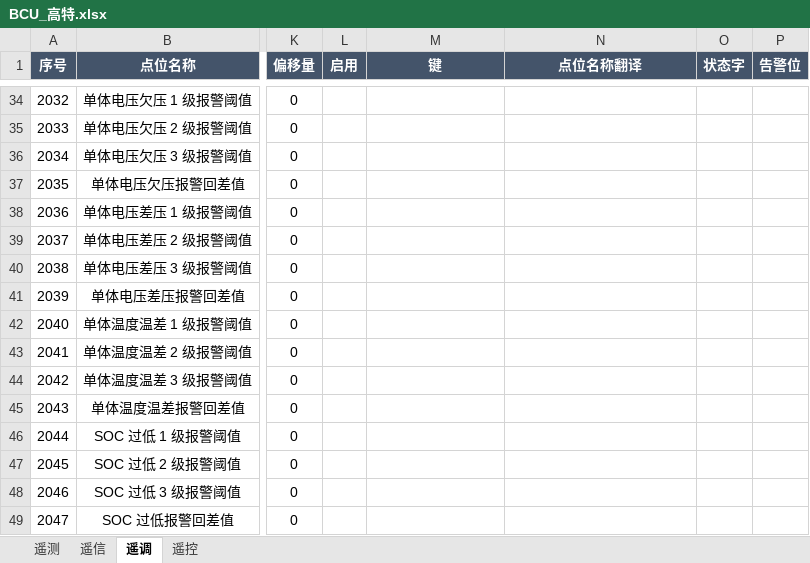
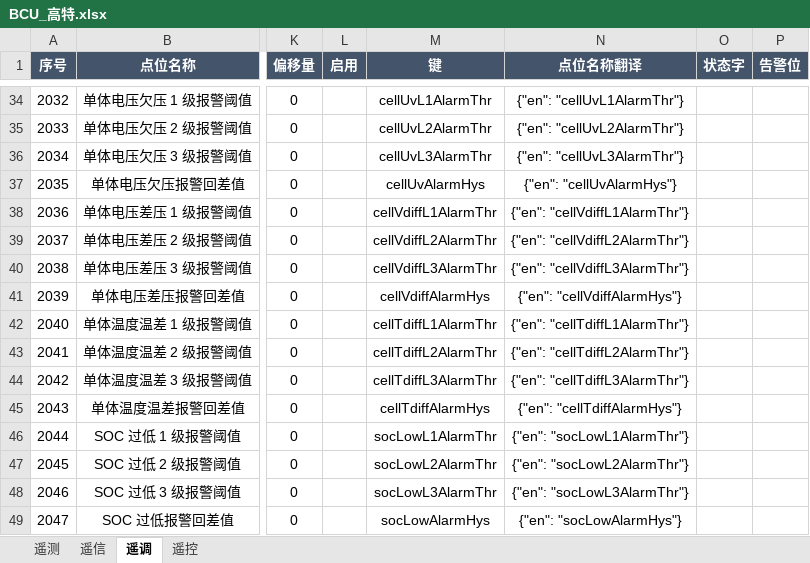
Before and after one commit to mikasa112/collector, an Excel workbook: config/bms/BCU_高特.xlsx, sheet 遥调, drawn as a sheet; only a part is shown, gaps mark what is left out; values as stored, in another font and other column widths than the file's, no borders; the diff covers the shown part only; the diff names each change by its address in the sheet, - before the commit and + after, or states it on an @@ line.

```diff
--- a/config/bms/BCU_高特.xlsx (sheet 遥调)
+++ b/config/bms/BCU_高特.xlsx (sheet 遥调)
-M34 (键): (empty)
+M34 (键): cellUvL1AlarmThr
-N34 (点位名称翻译): (empty)
+N34 (点位名称翻译): {"en": "cellUvL1AlarmThr"}
-M35 (键): (empty)
+M35 (键): cellUvL2AlarmThr
-N35 (点位名称翻译): (empty)
+N35 (点位名称翻译): {"en": "cellUvL2AlarmThr"}
-M36 (键): (empty)
+M36 (键): cellUvL3AlarmThr
-N36 (点位名称翻译): (empty)
+N36 (点位名称翻译): {"en": "cellUvL3AlarmThr"}
-M37 (键): (empty)
+M37 (键): cellUvAlarmHys
-N37 (点位名称翻译): (empty)
+N37 (点位名称翻译): {"en": "cellUvAlarmHys"}
-M38 (键): (empty)
+M38 (键): cellVdiffL1AlarmThr
-N38 (点位名称翻译): (empty)
+N38 (点位名称翻译): {"en": "cellVdiffL1AlarmThr"}
-M39 (键): (empty)
+M39 (键): cellVdiffL2AlarmThr
-N39 (点位名称翻译): (empty)
+N39 (点位名称翻译): {"en": "cellVdiffL2AlarmThr"}
-M40 (键): (empty)
+M40 (键): cellVdiffL3AlarmThr
-N40 (点位名称翻译): (empty)
+N40 (点位名称翻译): {"en": "cellVdiffL3AlarmThr"}
-M41 (键): (empty)
+M41 (键): cellVdiffAlarmHys
-N41 (点位名称翻译): (empty)
+N41 (点位名称翻译): {"en": "cellVdiffAlarmHys"}
-M42 (键): (empty)
+M42 (键): cellTdiffL1AlarmThr
-N42 (点位名称翻译): (empty)
+N42 (点位名称翻译): {"en": "cellTdiffL1AlarmThr"}
-M43 (键): (empty)
+M43 (键): cellTdiffL2AlarmThr
-N43 (点位名称翻译): (empty)
+N43 (点位名称翻译): {"en": "cellTdiffL2AlarmThr"}
-M44 (键): (empty)
+M44 (键): cellTdiffL3AlarmThr
-N44 (点位名称翻译): (empty)
+N44 (点位名称翻译): {"en": "cellTdiffL3AlarmThr"}
-M45 (键): (empty)
+M45 (键): cellTdiffAlarmHys
-N45 (点位名称翻译): (empty)
+N45 (点位名称翻译): {"en": "cellTdiffAlarmHys"}
-M46 (键): (empty)
+M46 (键): socLowL1AlarmThr
-N46 (点位名称翻译): (empty)
+N46 (点位名称翻译): {"en": "socLowL1AlarmThr"}
-M47 (键): (empty)
+M47 (键): socLowL2AlarmThr
-N47 (点位名称翻译): (empty)
+N47 (点位名称翻译): {"en": "socLowL2AlarmThr"}
-M48 (键): (empty)
+M48 (键): socLowL3AlarmThr
-N48 (点位名称翻译): (empty)
+N48 (点位名称翻译): {"en": "socLowL3AlarmThr"}
-M49 (键): (empty)
+M49 (键): socLowAlarmHys
-N49 (点位名称翻译): (empty)
+N49 (点位名称翻译): {"en": "socLowAlarmHys"}
```
Also changed, not shown: 2 added rows, 2 removed rows, 222 edited cells and cell formats elsewhere in this sheet, sheet 遥测, config/配置_奥林波斯.xlsx, 1 other file.
